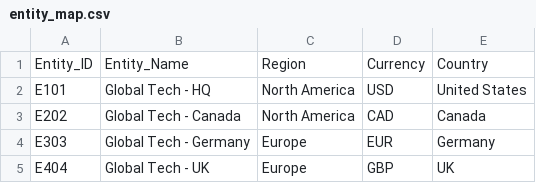
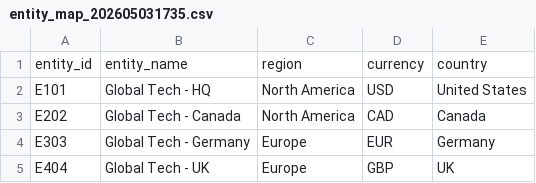
Before and after one commit to louisyao0815/General_Ledger_For_Financials, a CSV file: csv (1)/entity_map_202605031735.csv (was csv (1)/entity_map.csv), drawn as a sheet; removed rows and columns are numbered as before the commit, all else as after; the diff names each change by its address in the sheet, - before the commit and + after, or states it on an @@ line.

```diff
--- a/csv (1)/entity_map.csv
+++ b/csv (1)/entity_map_202605031735.csv
-row 1: Entity_ID | Entity_Name | Region | Currency | Country
+row 1: entity_id | entity_name | region | currency | country
```
Also changed, not shown: 6 other files.
